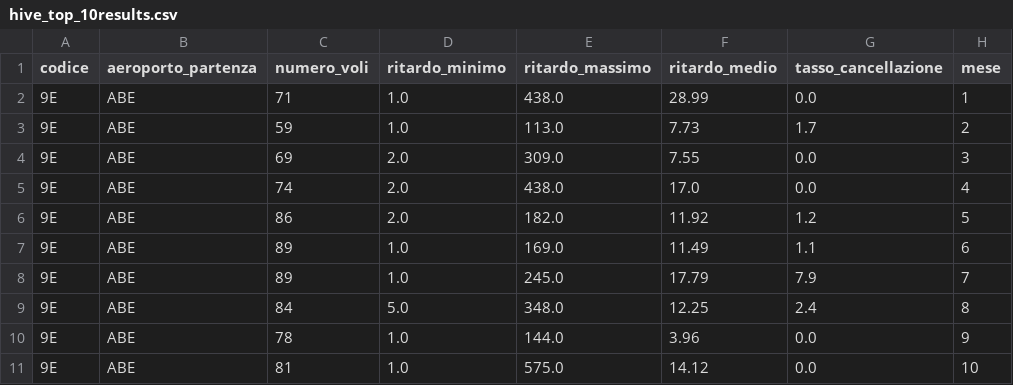
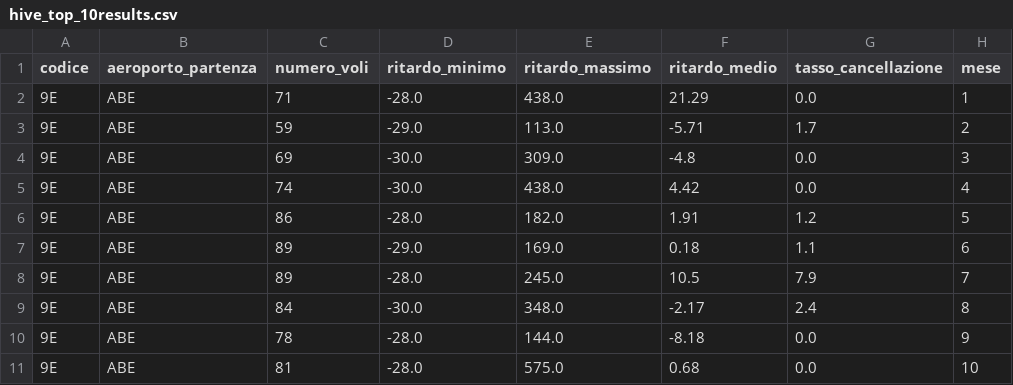
Before and after one commit to camillamsantoro/Progetto_Big_Data_Flight_Delay, a CSV file: results/analysis_31/hive/hive_top_10results.csv, drawn as a sheet.

```diff
--- a/results/analysis_31/hive/hive_top_10results.csv
+++ b/results/analysis_31/hive/hive_top_10results.csv
@@ -1,11 +1,11 @@
 codice,aeroporto_partenza,numero_voli,ritardo_minimo,ritardo_massimo,ritardo_medio,tasso_cancellazione,mese
-9E,ABE,71,1.0,438.0,28.99,0.0,1
-9E,ABE,59,1.0,113.0,7.73,1.7,2
-9E,ABE,69,2.0,309.0,7.55,0.0,3
-9E,ABE,74,2.0,438.0,17.0,0.0,4
-9E,ABE,86,2.0,182.0,11.92,1.2,5
-9E,ABE,89,1.0,169.0,11.49,1.1,6
-9E,ABE,89,1.0,245.0,17.79,7.9,7
-9E,ABE,84,5.0,348.0,12.25,2.4,8
-9E,ABE,78,1.0,144.0,3.96,0.0,9
-9E,ABE,81,1.0,575.0,14.12,0.0,10
+9E,ABE,71,-28.0,438.0,21.29,0.0,1
+9E,ABE,59,-29.0,113.0,-5.71,1.7,2
+9E,ABE,69,-30.0,309.0,-4.8,0.0,3
+9E,ABE,74,-30.0,438.0,4.42,0.0,4
+9E,ABE,86,-28.0,182.0,1.91,1.2,5
+9E,ABE,89,-29.0,169.0,0.18,1.1,6
+9E,ABE,89,-28.0,245.0,10.5,7.9,7
+9E,ABE,84,-30.0,348.0,-2.17,2.4,8
+9E,ABE,78,-28.0,144.0,-8.18,0.0,9
+9E,ABE,81,-28.0,575.0,0.68,0.0,10
```
Also changed, not shown: results/analysis_31/mapreduce/mapreduce_top_10results.csv, results/analysis_31/spark_sql/spark_sql_top_10results.csv, 36 other files.
